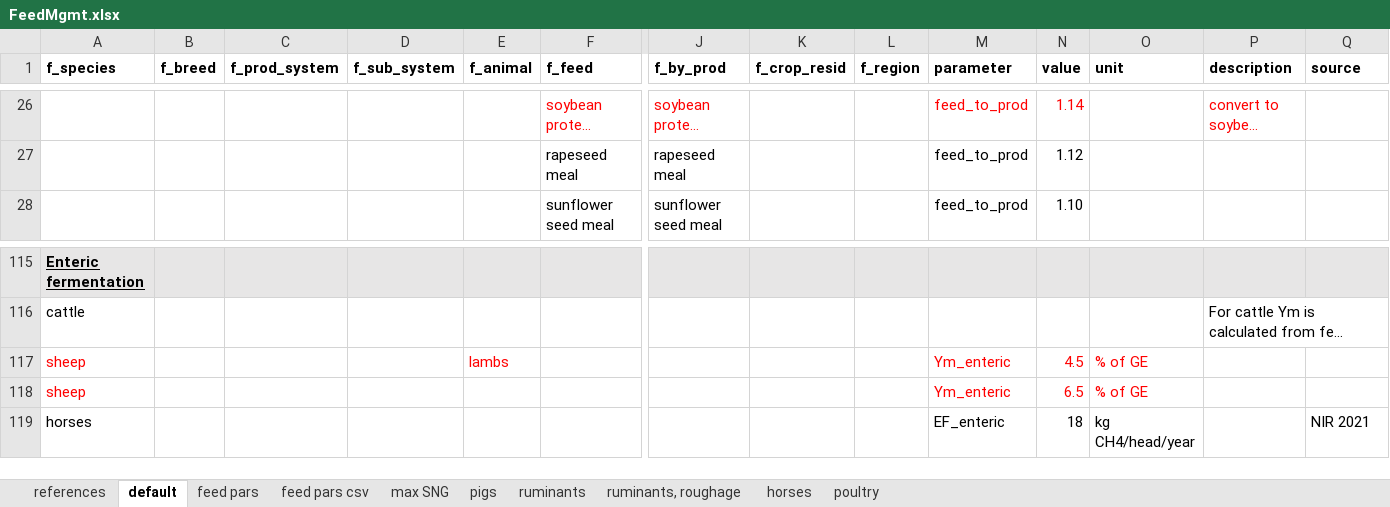
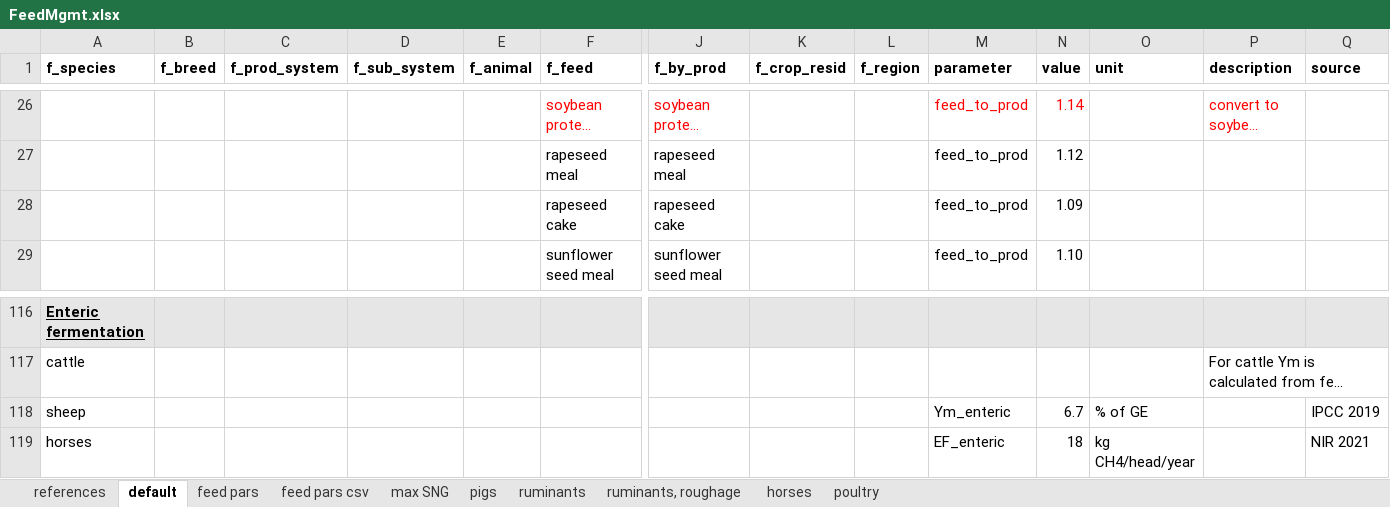
Before and after one commit to SLU-foodsystems/CIBUSmod, an Excel workbook: data/default/FeedMgmt.xlsx, sheet default, drawn as a sheet; only a part is shown, gaps mark what is left out; long unchanged cells end in …; values as stored, in another font and other column widths than the file's, no borders; removed rows and columns are numbered as before the commit, all else as after; rows hold the shown columns only; the diff names each change by its address in the sheet, - before the commit and + after, or states it on an @@ line.

```diff
--- a/data/default/FeedMgmt.xlsx (sheet default)
+++ b/data/default/FeedMgmt.xlsx (sheet default)
+row 28:  |  |  |  |  | rapeseed cake | rapeseed cake |  |  | feed_to_prod | 1.09
-row 117: sheep |  |  |  | lambs |  |  |  |  | Ym_enteric | 4.5 | % of GE
-A118 text colour: #FF0000
+A118 text colour: black
-M118:O118 text colour: #FF0000
+M118:O118 text colour: black
-N118 (value): 6.5
+N118 (value): 6.7
-Q118 (source): (empty)
+Q118 (source): IPCC 2019
```
Also changed, not shown: sheet feed pars csv, sheet feed pars, sheet pigs, formulas that keep their value, data/default/CattleHerd.xlsx, 6 other files.
